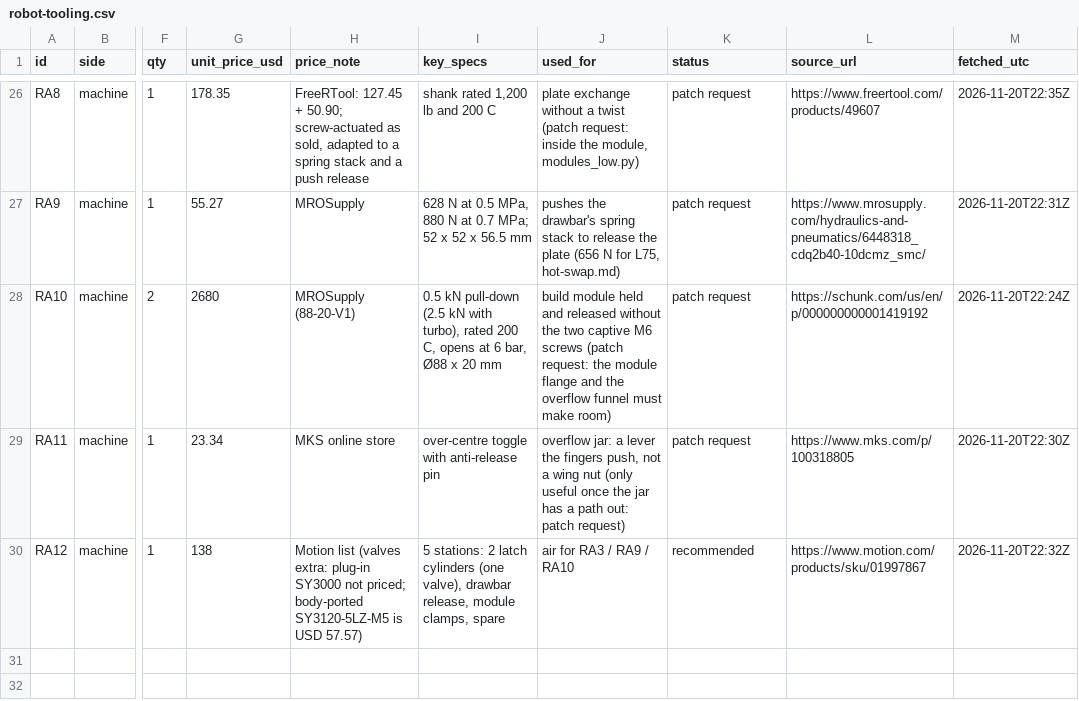
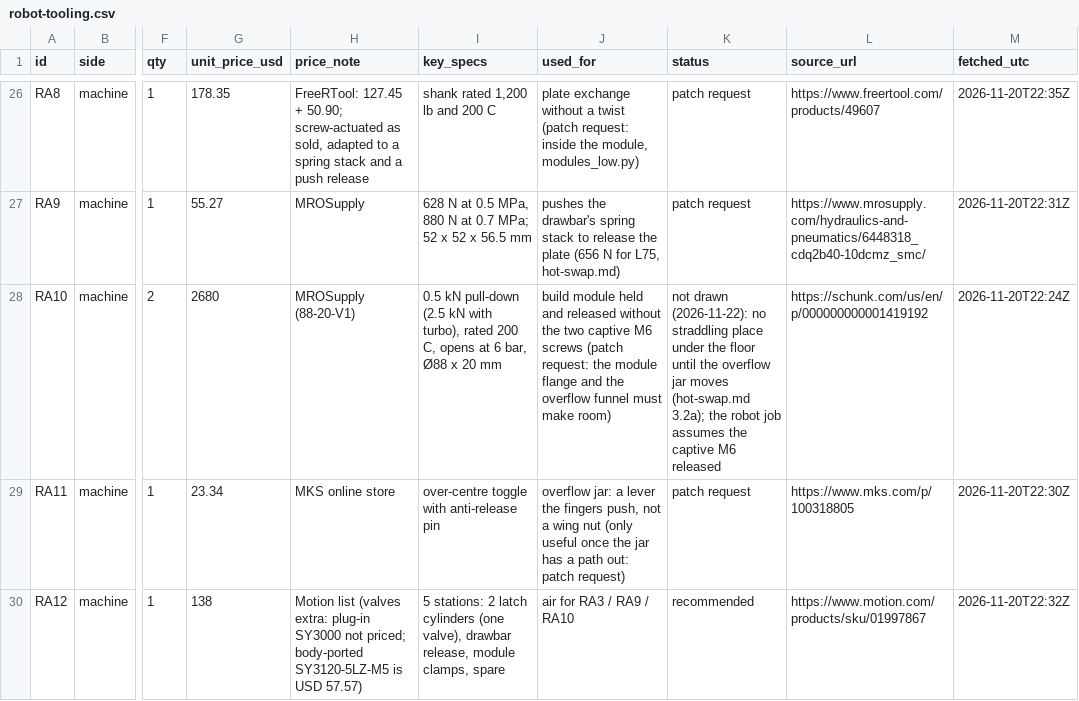
Before and after one commit to vertical-cloud-lab/digital-alloy-lab, a CSV file: desktop-lpbf/robot-tooling.csv, drawn as a sheet; only a part is shown, gaps mark what is left out; the diff covers the shown part only; the diff names each change by its address in the sheet, - before the commit and + after, or states it on an @@ line.

```diff
--- a/desktop-lpbf/robot-tooling.csv
+++ b/desktop-lpbf/robot-tooling.csv
-K28 (status): patch request
+K28 (status): not drawn (2026-11-22): no straddling place under the floor until the overflow jar moves (hot-swap.md 3.2a); the robot job assumes the captive M6 released
```
Also changed, not shown: 1 added row elsewhere in this file, 20 other files.
